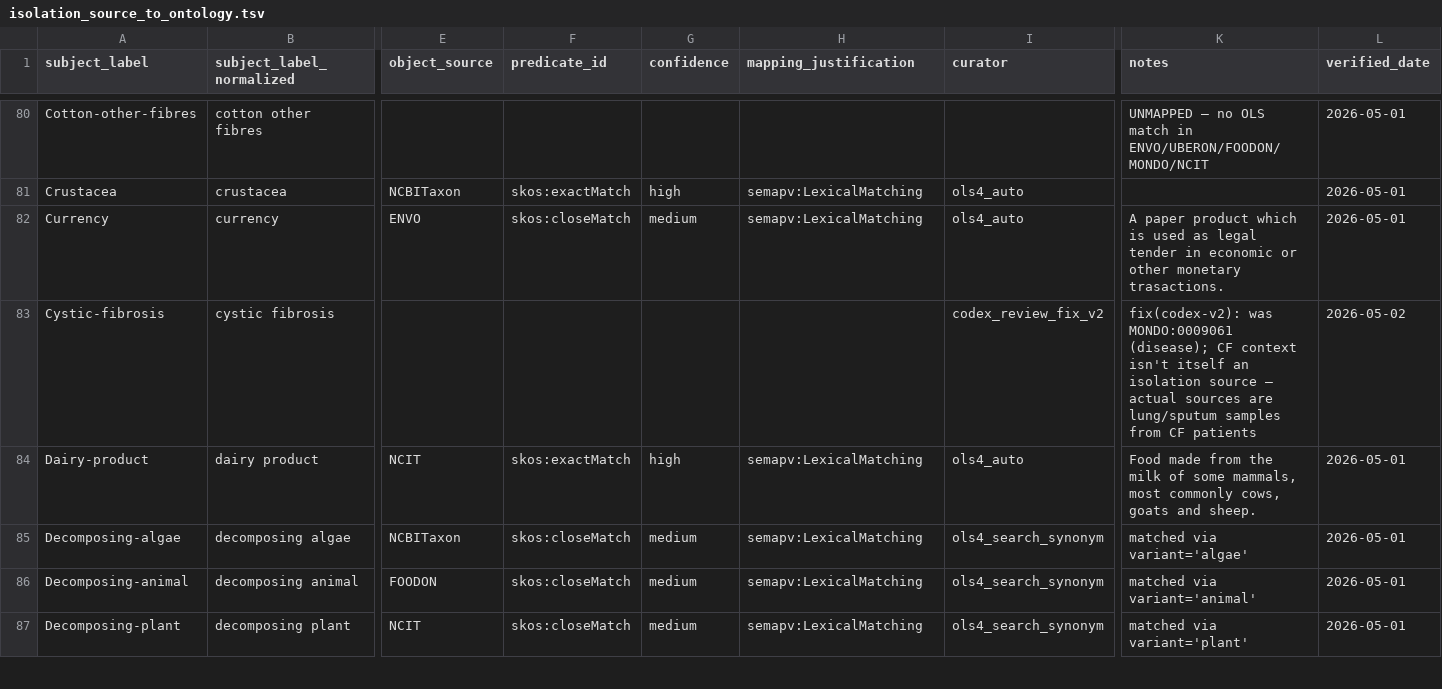
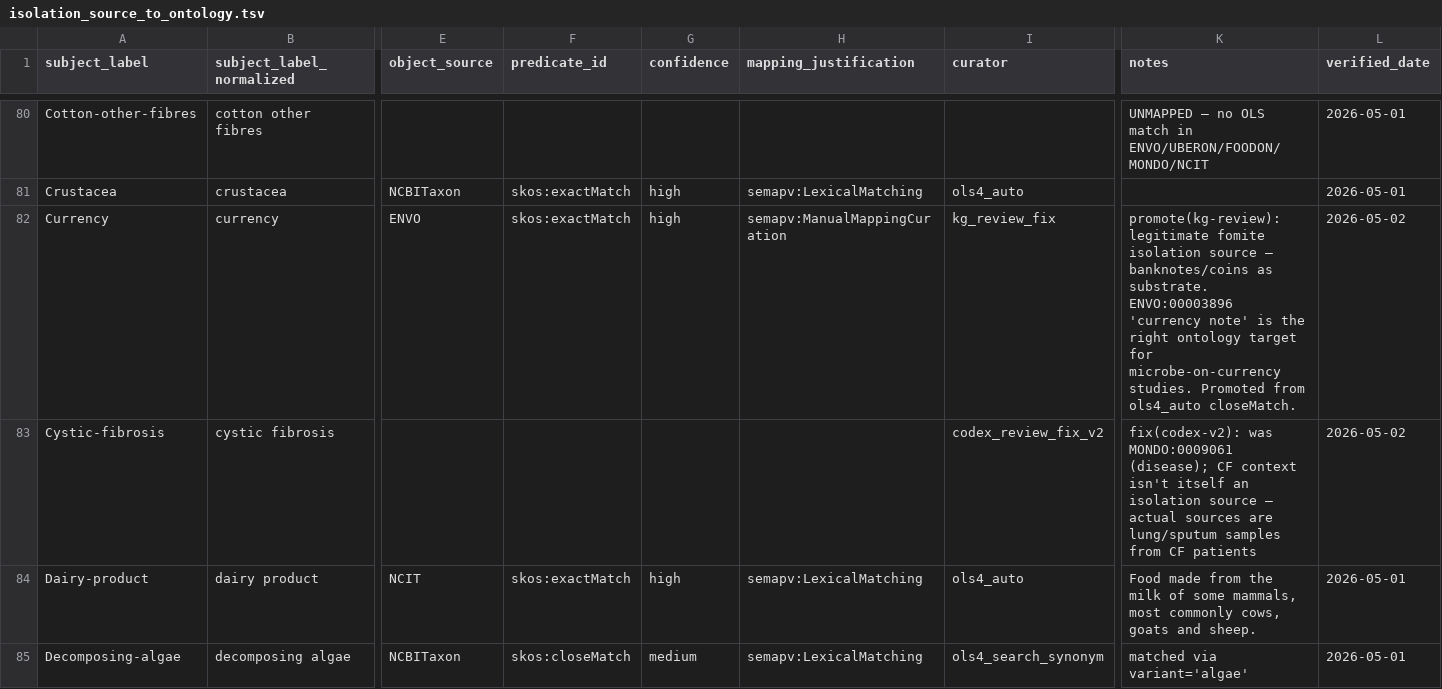
Before and after one commit to Knowledge-Graph-Hub/kg-microbe, a TSV file: mappings/isolation_source_to_ontology.tsv, drawn as a sheet; only a part is shown, gaps mark what is left out; the shorter side is filled out with more unchanged rows; the diff names each change by its address in the sheet, - before the commit and + after, or states it on an @@ line.

```diff
--- a/mappings/isolation_source_to_ontology.tsv
+++ b/mappings/isolation_source_to_ontology.tsv
-F82 (predicate_id): skos:closeMatch
+F82 (predicate_id): skos:exactMatch
-G82 (confidence): medium
+G82 (confidence): high
-H82 (mapping_justification): semapv:LexicalMatching
+H82 (mapping_justification): semapv:ManualMappingCuration
-I82 (curator): ols4_auto
+I82 (curator): kg_review_fix
-K82 (notes): A paper product which is used as legal tender in economic or other monetary trasactions.
+K82 (notes): promote(kg-review): legitimate fomite isolation source — banknotes/coins as substrate. ENVO:00003896 'currency note' is the right ontology target for microbe-on-currency studies. Promoted from ols4_auto closeMatch.
-L82 (verified_date): 2026-05-01
+L82 (verified_date): 2026-05-02
```
Also changed, not shown: 3 other files.
